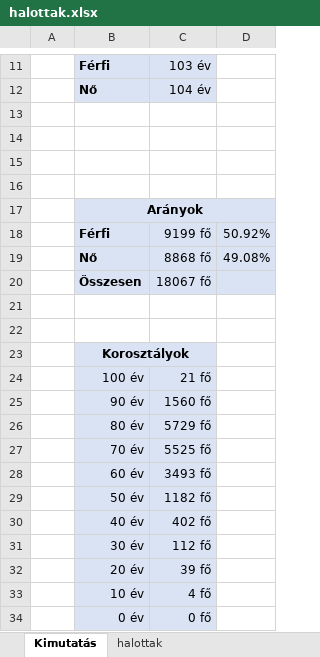
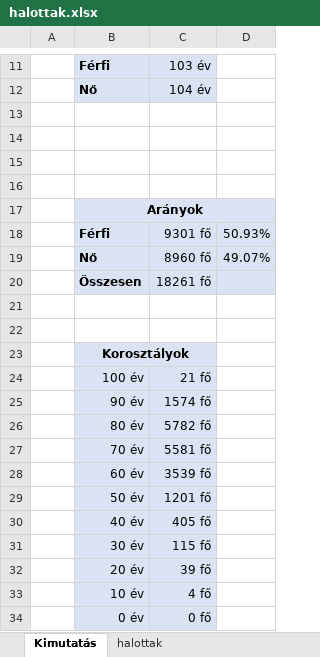
Before and after one commit to mollac/CoVid-19, an Excel workbook: halottak.xlsx, sheet Kimutatás, drawn as a sheet; only a part is shown, gaps mark what is left out; values as stored, in another font and other column widths than the file's, no borders; charts and pictures and conditional formats not drawn; removed rows and columns are numbered as before the commit, all else as after; the diff names each change by its address in the sheet, - before the commit and + after, or states it on an @@ line.

```diff
--- a/halottak.xlsx (sheet Kimutatás)
+++ b/halottak.xlsx (sheet Kimutatás)
-row 18:  | Férfi | 9199 fő | 50.92%
-row 19:  | Nő | 8868 fő | 49.08%
+row 18:  | Férfi | 9301 fő | 50.93%
+row 19:  | Nő | 8960 fő | 49.07%
-C20: 18067 fő
+C20: 18261 fő
-C25: 1560 fő
+C25: 1574 fő
-C26: 5729 fő
+C26: 5782 fő
-C27: 5525 fő
+C27: 5581 fő
-C28: 3493 fő
+C28: 3539 fő
-C29: 1182 fő
+C29: 1201 fő
-C30: 402 fő
+C30: 405 fő
-C31: 112 fő
+C31: 115 fő
```
Also changed, not shown: sheet halottak, charts or pictures, covid.xlsx.
